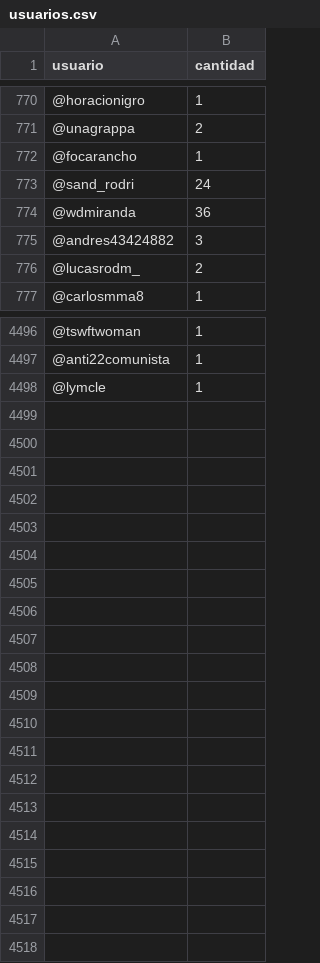
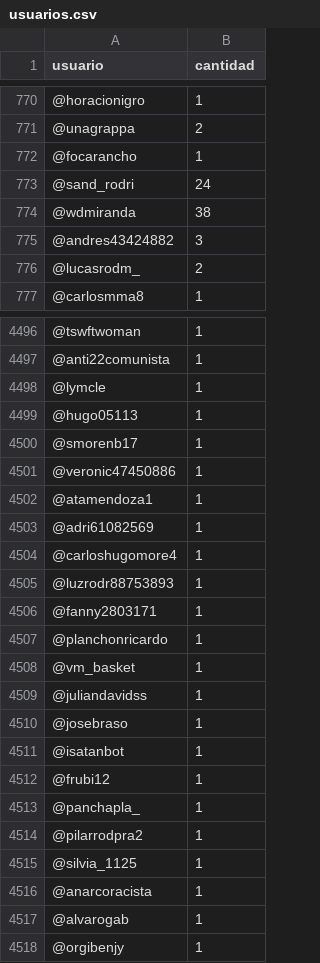
Before and after one commit to verdierdiego/debate-luc, a CSV file: usuarios.csv, drawn as a sheet; only a part is shown, gaps mark what is left out; the diff covers the shown part only.

```diff
--- a/usuarios.csv
+++ b/usuarios.csv
@@ -773,3 +773,3 @@ usuario,cantidad
 @sand_rodri,24
-@wdmiranda,36
+@wdmiranda,38
 @andres43424882,3
@@ -4498 +4498,21 @@ usuario,cantidad
 @lymcle,1
+@hugo05113,1
+@smorenb17,1
+@veronic47450886,1
+@atamendoza1,1
+@adri61082569,1
+@carloshugomore4,1
+@luzrodr88753893,1
+@fanny2803171,1
+@planchonricardo,1
+@vm_basket,1
+@juliandavidss,1
+@josebraso,1
+@isatanbot,1
+@frubi12,1
+@panchapla_,1
+@pilarrodpra2,1
+@silvia_1125,1
+@anarcoracista,1
+@alvarogab,1
+@orgibenjy,1
```
Also changed, not shown: 14 edited cells elsewhere in this file, hashtags.csv, horasRefinado.csv, 4 other files.
